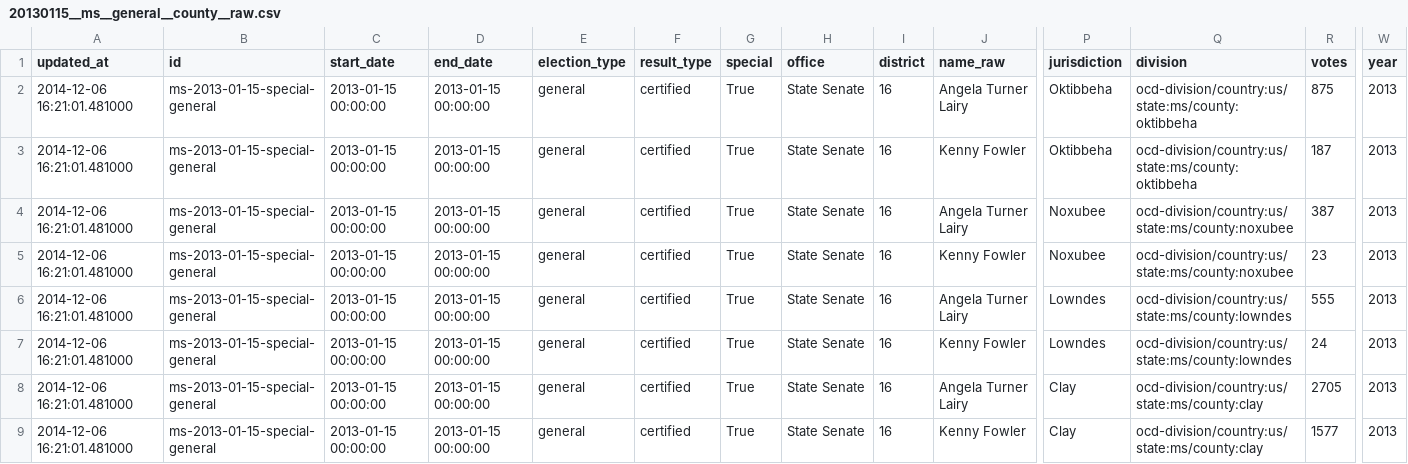
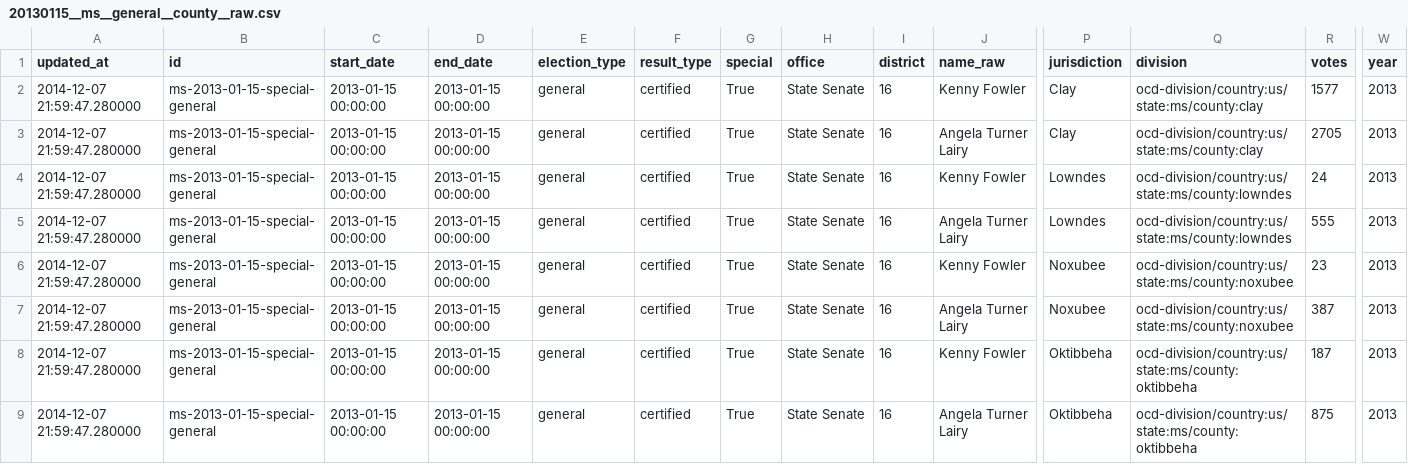
Before and after one commit to openelections/openelections-results-ms, a CSV file: raw/20130115__ms__general__county__raw.csv, drawn as a sheet; only a part is shown, gaps mark what is left out; removed rows and columns are numbered as before the commit, all else as after; rows hold the shown columns only; the diff names each change by its address in the sheet, - before the commit and + after, or states it on an @@ line.

Commit message:
Update file raw/20130115__ms__general__county__raw.csv

```diff
--- a/raw/20130115__ms__general__county__raw.csv
+++ b/raw/20130115__ms__general__county__raw.csv
+row 2: 2014-12-07 21:59:47.280000 | ms-2013-01-15-special-general | 2013-01-15 00:00:00 | 2013-01-15 00:00:00 | general | certified | True | State Senate | 16 | Kenny Fowler | Clay | ocd-division/country:us/state:ms/county:clay | 1577 | 2013
-A3:A9 (updated_at): 2014-12-06 16:21:01.481000
+A3:A9 (updated_at): 2014-12-07 21:59:47.280000
-P3 (jurisdiction): Oktibbeha
+P3 (jurisdiction): Clay
-Q3 (division): ocd-division/country:us/state:ms/county:oktibbeha
+Q3 (division): ocd-division/country:us/state:ms/county:clay
-R3 (votes): 875
+R3 (votes): 2705
-P4 (jurisdiction): Oktibbeha
+P4 (jurisdiction): Lowndes
-Q4 (division): ocd-division/country:us/state:ms/county:oktibbeha
+Q4 (division): ocd-division/country:us/state:ms/county:lowndes
-R4 (votes): 187
+R4 (votes): 24
-P5 (jurisdiction): Noxubee
+P5 (jurisdiction): Lowndes
-Q5 (division): ocd-division/country:us/state:ms/county:noxubee
+Q5 (division): ocd-division/country:us/state:ms/county:lowndes
-R5 (votes): 387
+R5 (votes): 555
-P7 (jurisdiction): Lowndes
+P7 (jurisdiction): Noxubee
-Q7 (division): ocd-division/country:us/state:ms/county:lowndes
+Q7 (division): ocd-division/country:us/state:ms/county:noxubee
-R7 (votes): 555
+R7 (votes): 387
-P8 (jurisdiction): Lowndes
+P8 (jurisdiction): Oktibbeha
-Q8 (division): ocd-division/country:us/state:ms/county:lowndes
+Q8 (division): ocd-division/country:us/state:ms/county:oktibbeha
-R8 (votes): 24
+R8 (votes): 187
-P9 (jurisdiction): Clay
+P9 (jurisdiction): Oktibbeha
-Q9 (division): ocd-division/country:us/state:ms/county:clay
+Q9 (division): ocd-division/country:us/state:ms/county:oktibbeha
-R9 (votes): 2705
+R9 (votes): 875
-row 9: 2014-12-06 16:21:01.481000 | ms-2013-01-15-special-general | 2013-01-15 00:00:00 | 2013-01-15 00:00:00 | general | certified | True | State Senate | 16 | Kenny Fowler | Clay | ocd-division/country:us/state:ms/county:clay | 1577 | 2013
```
